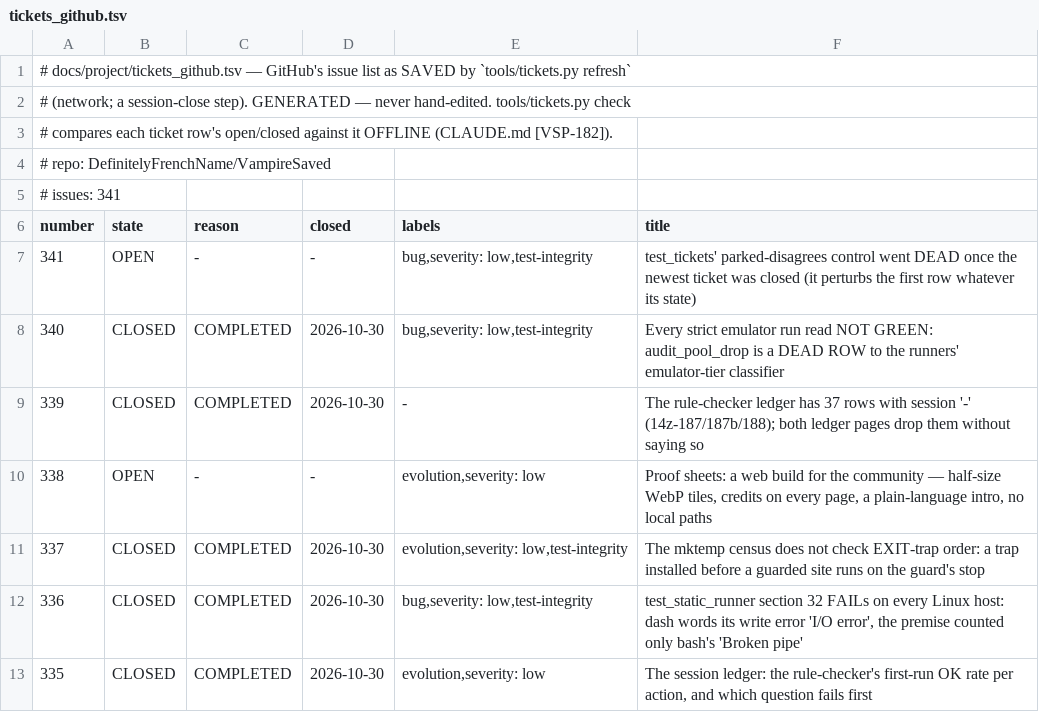
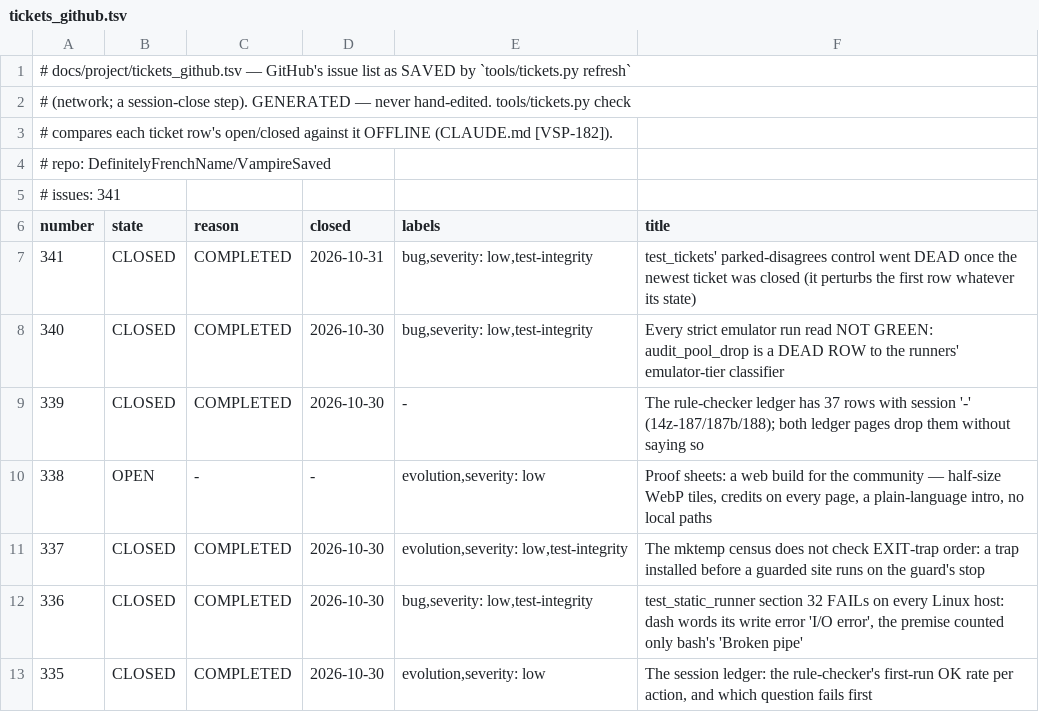
Before and after one commit to DefinitelyFrenchName/VampireSaved, a TSV file: docs/project/tickets_github.tsv, drawn as a sheet; only a part is shown.

```diff
--- a/docs/project/tickets_github.tsv
+++ b/docs/project/tickets_github.tsv
@@ -6,3 +6,3 @@
 number	state	reason	closed	labels	title
-341	OPEN	-	-	bug,severity: low,test-integrity	test_tickets' parked-disagrees control went DEAD once the newest ticket was closed (it perturbs the first row whatever its state)
+341	CLOSED	COMPLETED	2026-10-31	bug,severity: low,test-integrity	test_tickets' parked-disagrees control went DEAD once the newest ticket was closed (it perturbs the first row whatever its state)
 340	CLOSED	COMPLETED	2026-10-30	bug,severity: low,test-integrity	Every strict emulator run read NOT GREEN: audit_pool_drop is a DEAD ROW to the runners' emulator-tier classifier
```
Also changed, not shown: docs/project/tickets.tsv, 21 other files.
